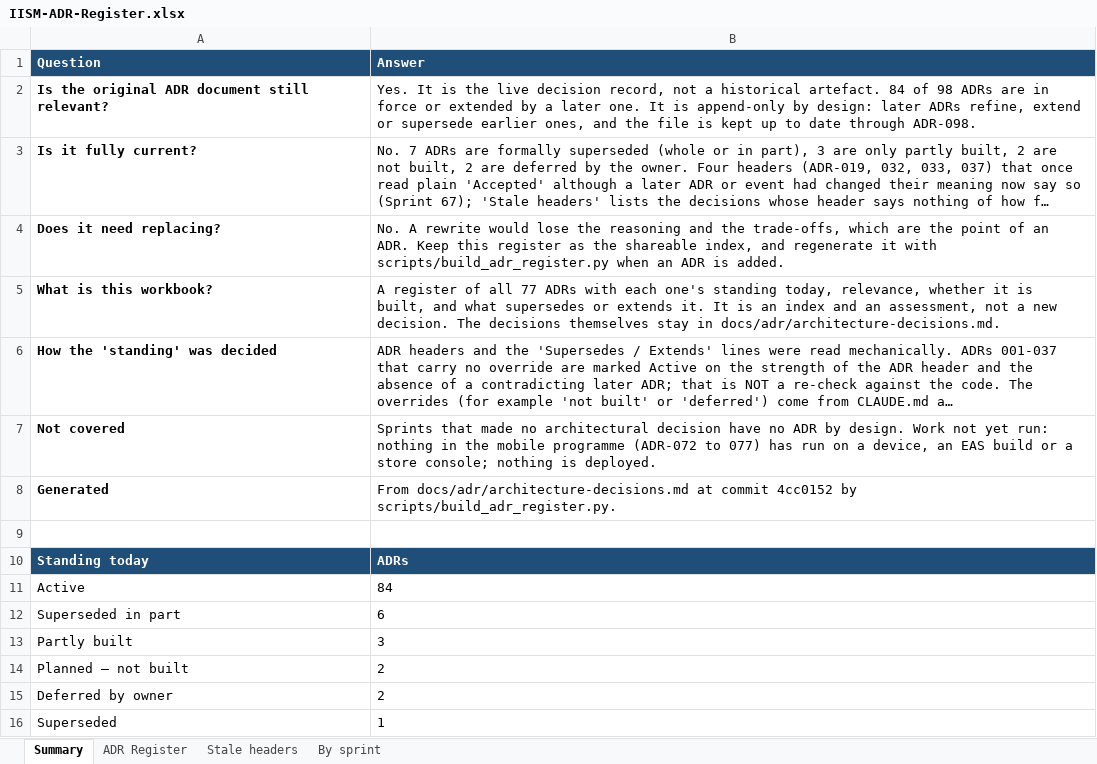
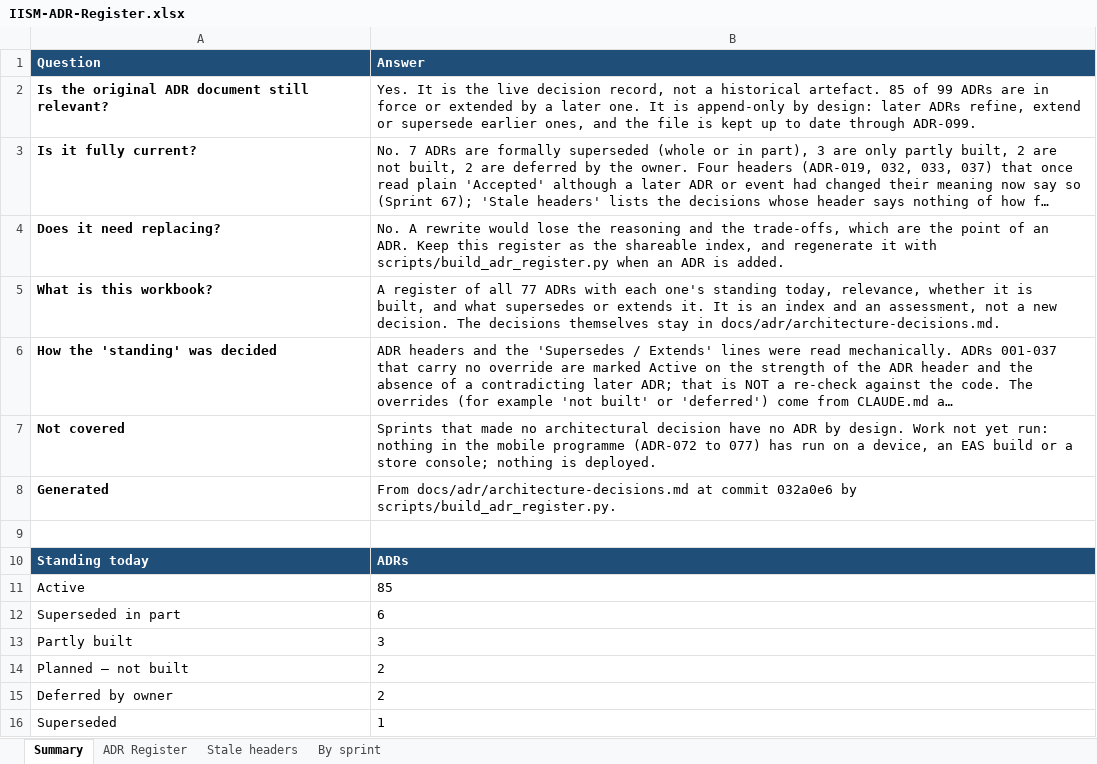
Before and after one commit to hegdekattehnew/iism, an Excel workbook: docs/adr/IISM-ADR-Register.xlsx, sheet Summary, drawn as a sheet; long unchanged cells end in …; values as stored, in another font and other column widths than the file's, no borders; the diff names each change by its address in the sheet, - before the commit and + after, or states it on an @@ line.

```diff
--- a/docs/adr/IISM-ADR-Register.xlsx (sheet Summary)
+++ b/docs/adr/IISM-ADR-Register.xlsx (sheet Summary)
-B2 (Answer): …historical artefact. 84 of 98 ADRs are in force or extended by a later one. It is append-only by design: later ADRs refine, extend or supersede earlier ones, and the file is kept up to date through ADR-098.
+B2 (Answer): …historical artefact. 85 of 99 ADRs are in force or extended by a later one. It is append-only by design: later ADRs refine, extend or supersede earlier ones, and the file is kept up to date through ADR-099.
-B8 (Answer): …at commit 4cc0152 by scripts/build_adr_register.py.
+B8 (Answer): …at commit 032a0e6 by scripts/build_adr_register.py.
-B11 (Answer): 84
+B11 (Answer): 85
```
Also changed, not shown: sheet ADR Register, sheet By sprint, docs/design/IISM-UI-Review.xlsx, 21 other files.
